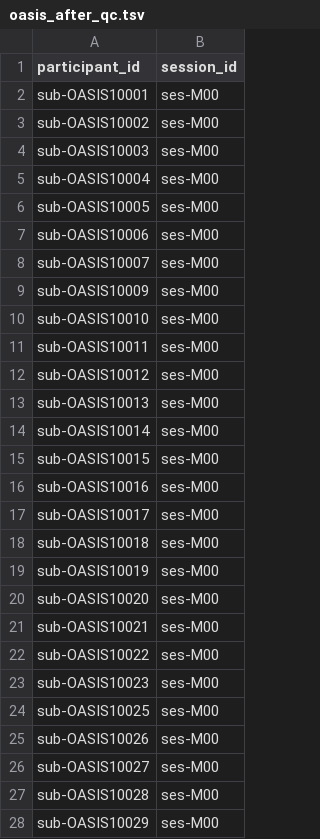
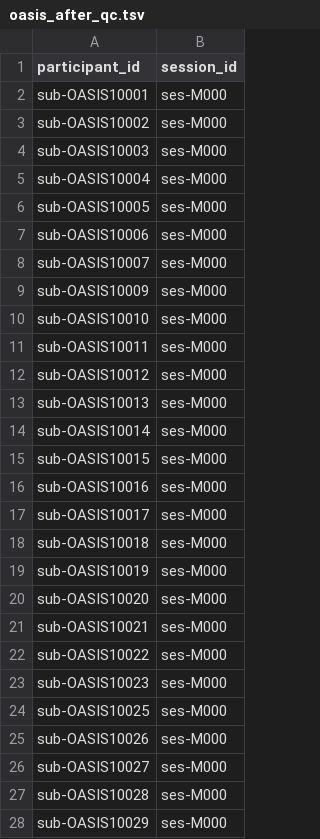
Before and after one commit to aramis-lab/clinicadl_handbook, a TSV file: data/oasis_after_qc.tsv, drawn as a sheet; only a part is shown; the diff covers the shown part only.

Commit message:
update tsv files in data folder

```diff
--- a/data/oasis_after_qc.tsv
+++ b/data/oasis_after_qc.tsv
@@ -1,28 +1,28 @@
 participant_id	session_id
-sub-OASIS10001	ses-M00
-sub-OASIS10002	ses-M00
-sub-OASIS10003	ses-M00
-sub-OASIS10004	ses-M00
-sub-OASIS10005	ses-M00
-sub-OASIS10006	ses-M00
-sub-OASIS10007	ses-M00
-sub-OASIS10009	ses-M00
-sub-OASIS10010	ses-M00
-sub-OASIS10011	ses-M00
-sub-OASIS10012	ses-M00
-sub-OASIS10013	ses-M00
-sub-OASIS10014	ses-M00
-sub-OASIS10015	ses-M00
-sub-OASIS10016	ses-M00
-sub-OASIS10017	ses-M00
-sub-OASIS10018	ses-M00
-sub-OASIS10019	ses-M00
-sub-OASIS10020	ses-M00
-sub-OASIS10021	ses-M00
-sub-OASIS10022	ses-M00
-sub-OASIS10023	ses-M00
-sub-OASIS10025	ses-M00
-sub-OASIS10026	ses-M00
-sub-OASIS10027	ses-M00
-sub-OASIS10028	ses-M00
-sub-OASIS10029	ses-M00
+sub-OASIS10001	ses-M000
+sub-OASIS10002	ses-M000
+sub-OASIS10003	ses-M000
+sub-OASIS10004	ses-M000
+sub-OASIS10005	ses-M000
+sub-OASIS10006	ses-M000
+sub-OASIS10007	ses-M000
+sub-OASIS10009	ses-M000
+sub-OASIS10010	ses-M000
+sub-OASIS10011	ses-M000
+sub-OASIS10012	ses-M000
+sub-OASIS10013	ses-M000
+sub-OASIS10014	ses-M000
+sub-OASIS10015	ses-M000
+sub-OASIS10016	ses-M000
+sub-OASIS10017	ses-M000
+sub-OASIS10018	ses-M000
+sub-OASIS10019	ses-M000
+sub-OASIS10020	ses-M000
+sub-OASIS10021	ses-M000
+sub-OASIS10022	ses-M000
+sub-OASIS10023	ses-M000
+sub-OASIS10025	ses-M000
+sub-OASIS10026	ses-M000
+sub-OASIS10027	ses-M000
+sub-OASIS10028	ses-M000
+sub-OASIS10029	ses-M000
```
Also changed, not shown: 73 edited cells elsewhere in this file, 3 other files.
